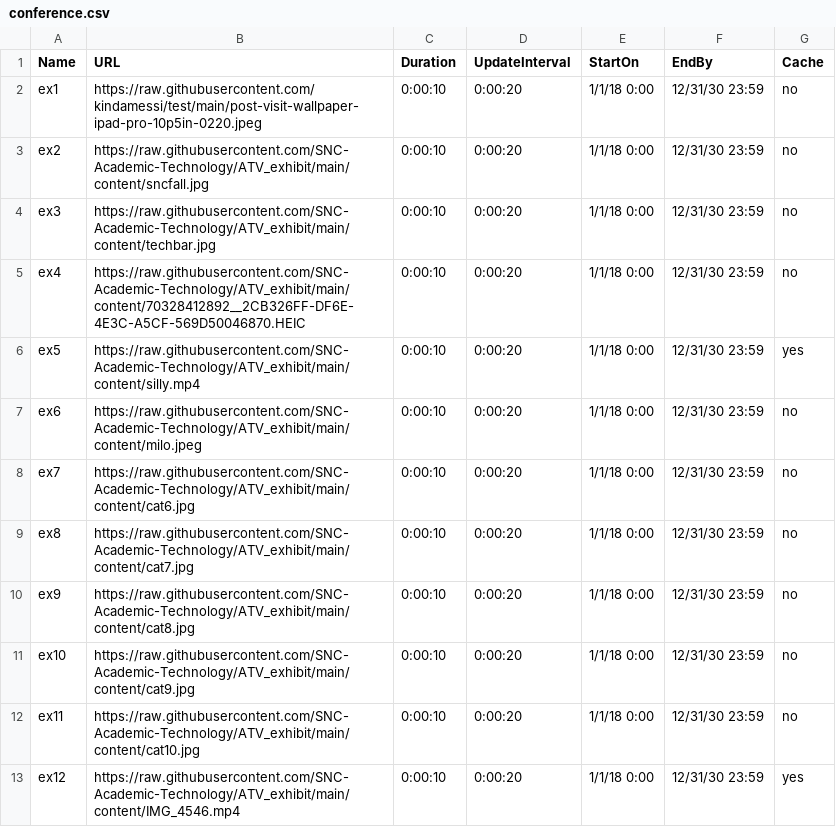
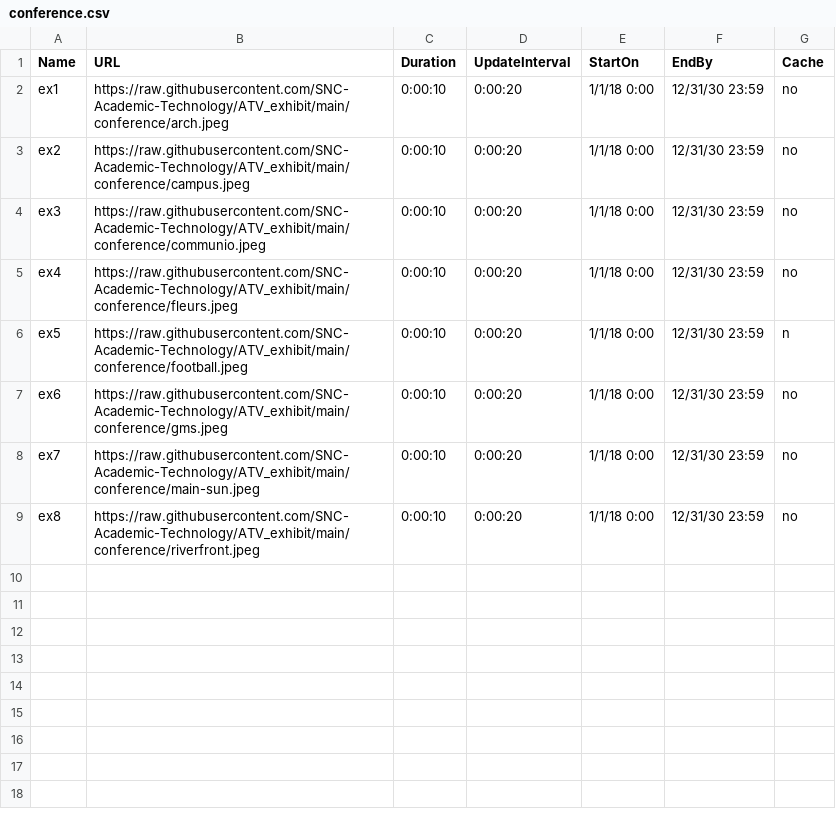
Before and after one commit to SNC-Academic-Technology/ATV_exhibit, a CSV file: conference.csv, drawn as a sheet.

Commit message:
Update conference.csv

```diff
--- a/conference.csv
+++ b/conference.csv
@@ -1,13 +1,9 @@
 Name,URL,Duration,UpdateInterval,StartOn,EndBy,Cache
-ex1,https://raw.githubusercontent.com/kindamessi/test/main/post-visit-wallpaper-ipad-pro-10p5in-0220.jpeg,0:00:10,0:00:20,1/1/18 0:00,12/31/30 23:59,no
-ex2,https://raw.githubusercontent.com/SNC-Academic-Technology/ATV_exhibit/main/content/sncfall.jpg,0:00:10,0:00:20,1/1/18 0:00,12/31/30 23:59,no
-ex3,https://raw.githubusercontent.com/SNC-Academic-Technology/ATV_exhibit/main/content/techbar.jpg,0:00:10,0:00:20,1/1/18 0:00,12/31/30 23:59,no
-ex4,https://raw.githubusercontent.com/SNC-Academic-Technology/ATV_exhibit/main/content/70328412892__2CB326FF-DF6E-4E3C-A5CF-569D50046870.HEIC,0:00:10,0:00:20,1/1/18 0:00,12/31/30 23:59,no
-ex5,https://raw.githubusercontent.com/SNC-Academic-Technology/ATV_exhibit/main/content/silly.mp4,0:00:10,0:00:20,1/1/18 0:00,12/31/30 23:59,yes
-ex6,https://raw.githubusercontent.com/SNC-Academic-Technology/ATV_exhibit/main/content/milo.jpeg,0:00:10,0:00:20,1/1/18 0:00,12/31/30 23:59,no
-ex7,https://raw.githubusercontent.com/SNC-Academic-Technology/ATV_exhibit/main/content/cat6.jpg,0:00:10,0:00:20,1/1/18 0:00,12/31/30 23:59,no
-ex8,https://raw.githubusercontent.com/SNC-Academic-Technology/ATV_exhibit/main/content/cat7.jpg,0:00:10,0:00:20,1/1/18 0:00,12/31/30 23:59,no
-ex9,https://raw.githubusercontent.com/SNC-Academic-Technology/ATV_exhibit/main/content/cat8.jpg,0:00:10,0:00:20,1/1/18 0:00,12/31/30 23:59,no
-ex10,https://raw.githubusercontent.com/SNC-Academic-Technology/ATV_exhibit/main/content/cat9.jpg,0:00:10,0:00:20,1/1/18 0:00,12/31/30 23:59,no
-ex11,https://raw.githubusercontent.com/SNC-Academic-Technology/ATV_exhibit/main/content/cat10.jpg,0:00:10,0:00:20,1/1/18 0:00,12/31/30 23:59,no
-ex12,https://raw.githubusercontent.com/SNC-Academic-Technology/ATV_exhibit/main/content/IMG_4546.mp4,0:00:10,0:00:20,1/1/18 0:00,12/31/30 23:59,yes
+ex1,https://raw.githubusercontent.com/SNC-Academic-Technology/ATV_exhibit/main/conference/arch.jpeg,0:00:10,0:00:20,1/1/18 0:00,12/31/30 23:59,no
+ex2,https://raw.githubusercontent.com/SNC-Academic-Technology/ATV_exhibit/main/conference/campus.jpeg,0:00:10,0:00:20,1/1/18 0:00,12/31/30 23:59,no
+ex3,https://raw.githubusercontent.com/SNC-Academic-Technology/ATV_exhibit/main/conference/communio.jpeg,0:00:10,0:00:20,1/1/18 0:00,12/31/30 23:59,no
+ex4,https://raw.githubusercontent.com/SNC-Academic-Technology/ATV_exhibit/main/conference/fleurs.jpeg,0:00:10,0:00:20,1/1/18 0:00,12/31/30 23:59,no
+ex5,https://raw.githubusercontent.com/SNC-Academic-Technology/ATV_exhibit/main/conference/football.jpeg,0:00:10,0:00:20,1/1/18 0:00,12/31/30 23:59,n
+ex6,https://raw.githubusercontent.com/SNC-Academic-Technology/ATV_exhibit/main/conference/gms.jpeg,0:00:10,0:00:20,1/1/18 0:00,12/31/30 23:59,no
+ex7,https://raw.githubusercontent.com/SNC-Academic-Technology/ATV_exhibit/main/conference/main-sun.jpeg,0:00:10,0:00:20,1/1/18 0:00,12/31/30 23:59,no
+ex8,https://raw.githubusercontent.com/SNC-Academic-Technology/ATV_exhibit/main/conference/riverfront.jpeg,0:00:10,0:00:20,1/1/18 0:00,12/31/30 23:59,no
```
